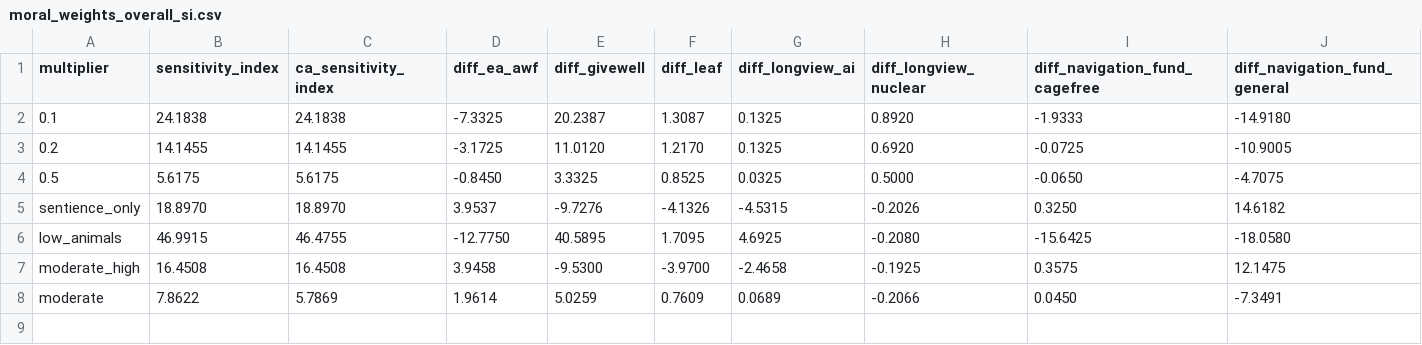
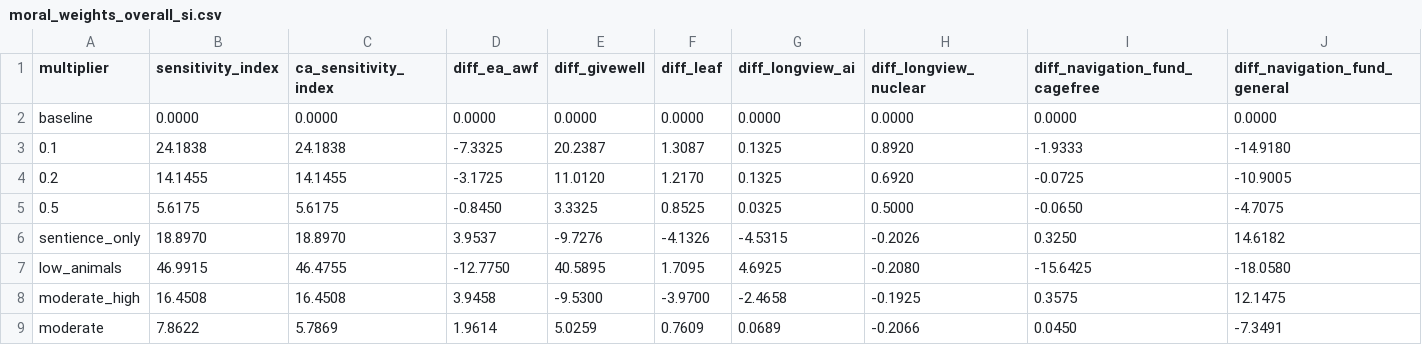
Before and after one commit to laurakduffy/quiz-data-combined, a CSV file: sensitivity-analysis/moral-weights/outputs/fund/moral_weights_overall_si.csv, drawn as a sheet; only a part is shown; rows hold the shown columns only; the diff names each change by its address in the sheet, - before the commit and + after, or states it on an @@ line.

```diff
--- a/sensitivity-analysis/moral-weights/outputs/fund/moral_weights_overall_si.csv
+++ b/sensitivity-analysis/moral-weights/outputs/fund/moral_weights_overall_si.csv
+row 2: baseline | 0.0000 | 0.0000 | 0.0000 | 0.0000 | 0.0000 | 0.0000 | 0.0000 | 0.0000 | 0.0000
```
Also changed, not shown: sensitivity-analysis/moral-weights/outputs/cause/moral_weights_overall_cause_area_si.csv, sensitivity-analysis/moral-weights/outputs/cause/moral_weights_per_worldview_cause_area_si.csv, 28 other files.
